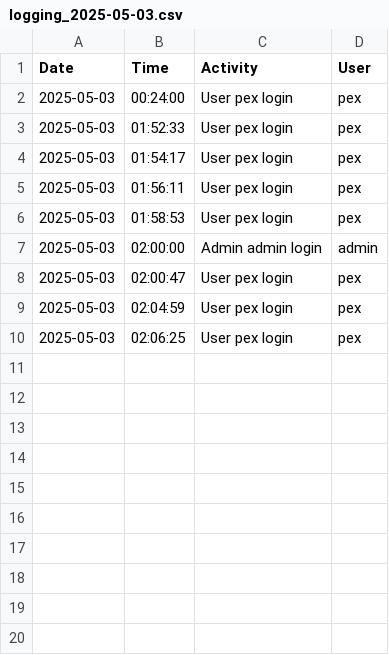
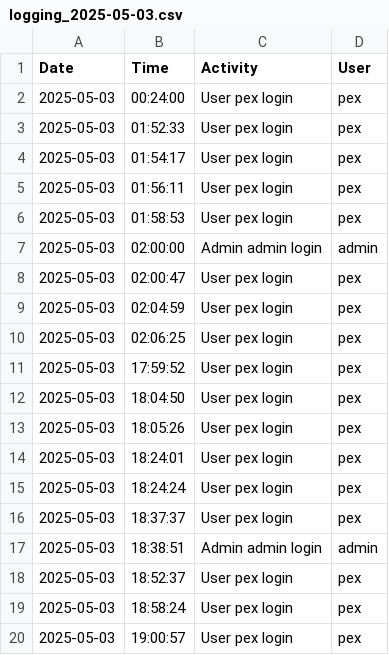
Before and after one commit to osizk/Game-Recommendation-System, a CSV file: Logging/logging_2025-05-03.csv, drawn as a sheet.

```diff
--- a/Logging/logging_2025-05-03.csv
+++ b/Logging/logging_2025-05-03.csv
@@ -10 +10,11 @@ Date,Time,Activity,User
 2025-05-03,02:06:25,User pex login,pex
+2025-05-03,17:59:52,User pex login,pex
+2025-05-03,18:04:50,User pex login,pex
+2025-05-03,18:05:26,User pex login,pex
+2025-05-03,18:24:01,User pex login,pex
+2025-05-03,18:24:24,User pex login,pex
+2025-05-03,18:37:37,User pex login,pex
+2025-05-03,18:38:51,Admin admin login,admin
+2025-05-03,18:52:37,User pex login,pex
+2025-05-03,18:58:24,User pex login,pex
+2025-05-03,19:00:57,User pex login,pex
```
Also changed, not shown: 5 other files.
